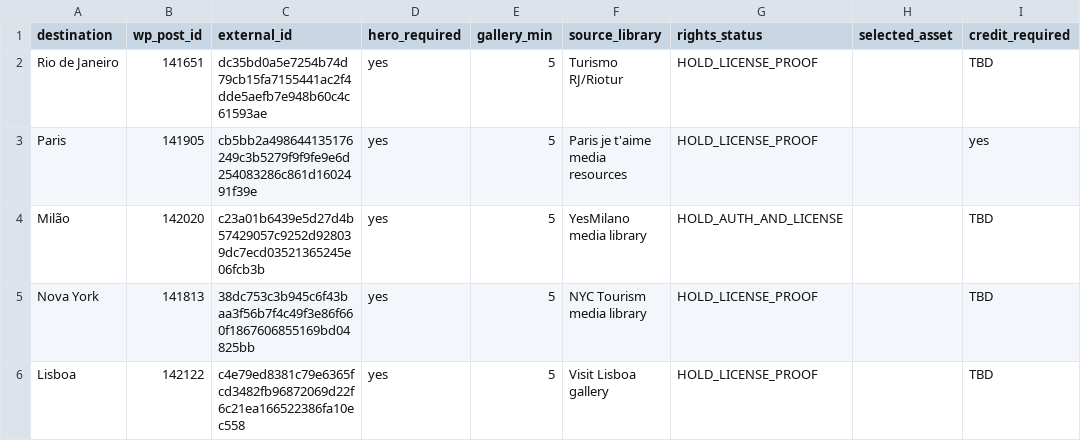
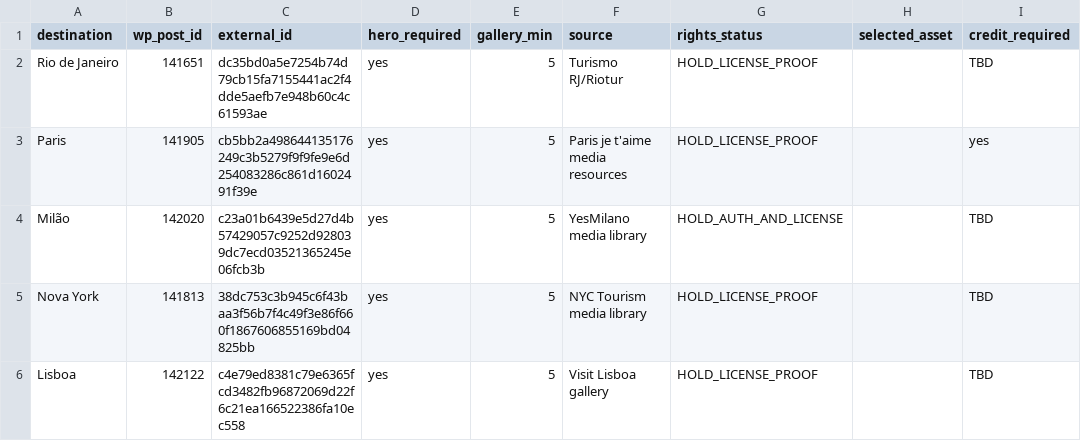
Before and after one commit to ananzaguerra-tech/angtravelsolutions, a CSV file: content/destinations/pilot-qa-5-media-manifest.csv, drawn as a sheet; only a part is shown; the diff names each change by its address in the sheet, - before the commit and + after, or states it on an @@ line.

Commit message:
Fix pilot media source header for validator

```diff
--- a/content/destinations/pilot-qa-5-media-manifest.csv
+++ b/content/destinations/pilot-qa-5-media-manifest.csv
-F1: source_library
+F1: source
```
